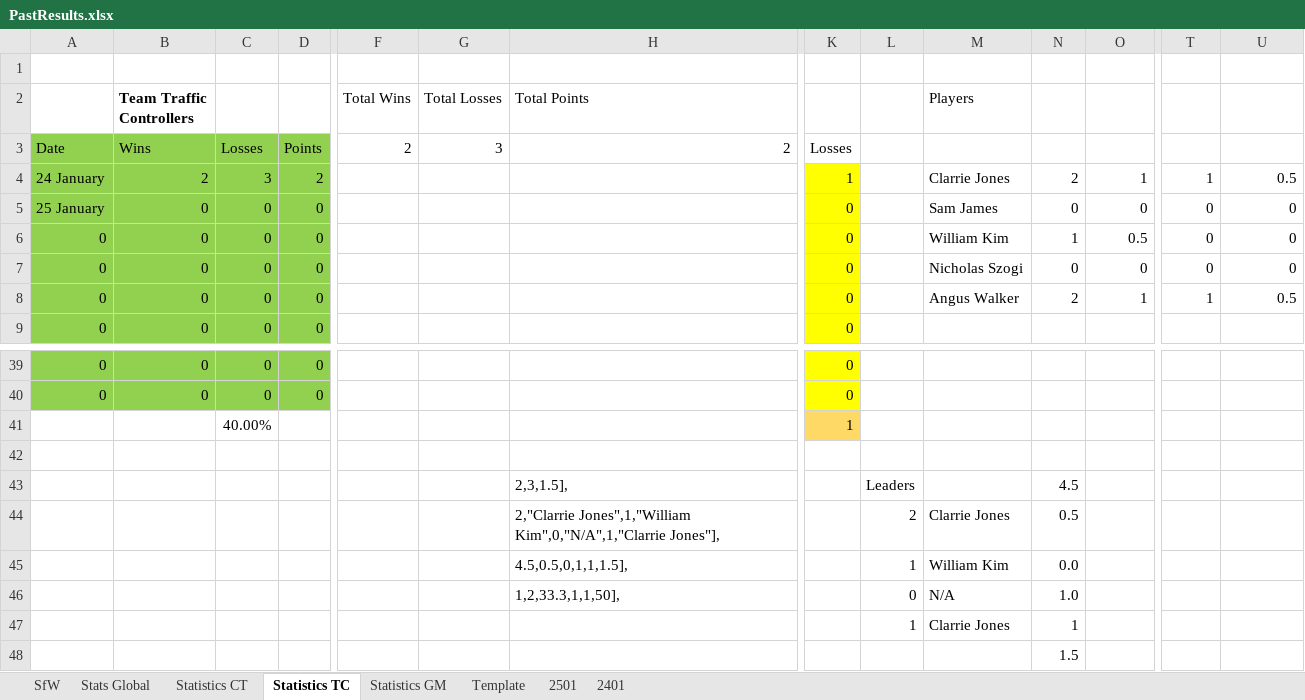
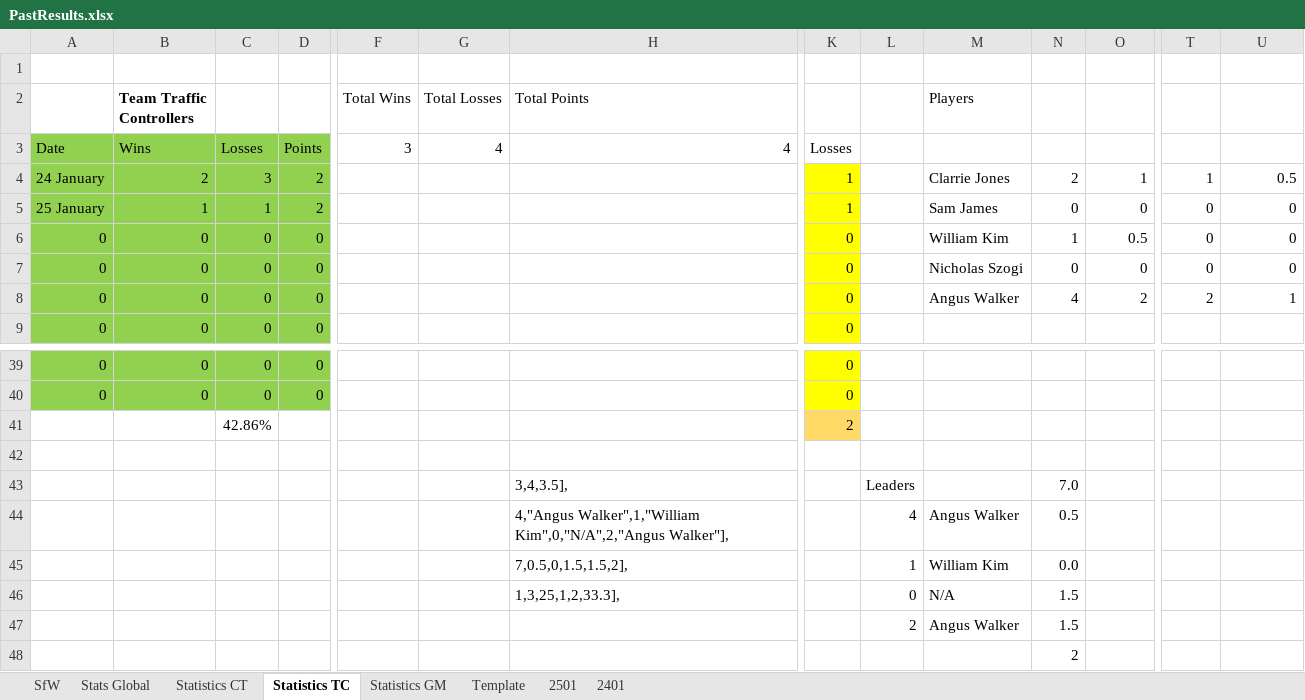
Before and after one commit to KingGoose20/LTBO, an Excel workbook: Other Files/PastResults.xlsx, sheet Statistics TC, drawn as a sheet; only a part is shown, gaps mark what is left out; values as stored, in another font and other column widths than the file's, no borders; table styles not drawn; removed rows and columns are numbered as before the commit, all else as after; rows hold the shown columns only; the diff covers the shown part only; the diff names each change by its address in the sheet, - before the commit and + after, or states it on an @@ line.

```diff
--- a/Other Files/PastResults.xlsx (sheet Statistics TC)
+++ b/Other Files/PastResults.xlsx (sheet Statistics TC)
-F3 (Total Wins): 2
+F3 (Total Wins): 3
-G3 (Total Losses): 3
+G3 (Total Losses): 4
-H3 (Total Points): 2
+H3 (Total Points): 4
-B5 (Team Traffic Controllers): 0
+B5 (Team Traffic Controllers): 1
-C5: 0
+C5: 1
-D5: 0
+D5: 2
-K5: 0
+K5: 1
-N8: 2
+N8: 4
-O8: 1
+O8: 2
-T8: 1
+T8: 2
-U8: 0.5
+U8: 1
-C41: 40.00%
+C41: 42.86%
-K41: 1
+K41: 2
-H43 (Total Points): 2,3,1.5],
+H43 (Total Points): 3,4,3.5],
-N43: 4.5
+N43: 7.0
-H44 (Total Points): 2,"Clarrie Jones",1,"William Kim",0,"N/A",1,"Clarrie Jones"],
+H44 (Total Points): 4,"Angus Walker",1,"William Kim",0,"N/A",2,"Angus Walker"],
-L44: 2
+L44: 4
-M44 (Players): Clarrie Jones
+M44 (Players): Angus Walker
-H45 (Total Points): 4.5,0.5,0,1,1,1.5],
+H45 (Total Points): 7,0.5,0,1.5,1.5,2],
-H46 (Total Points): 1,2,33.3,1,1,50],
+H46 (Total Points): 1,3,25,1,2,33.3],
-N46: 1.0
+N46: 1.5
-row 47:  |  |  |  |  |  |  |  | 1 | Clarrie Jones | 1
+row 47:  |  |  |  |  |  |  |  | 2 | Angus Walker | 1.5
-N48: 1.5
+N48: 2
```
Also changed, not shown: 1 edited cell elsewhere in this sheet, sheet Stats Global, sheet 2501, sheet SfW, sheet Statistics CT, sheet Statistics GM, charts or pictures, 4 other files.
